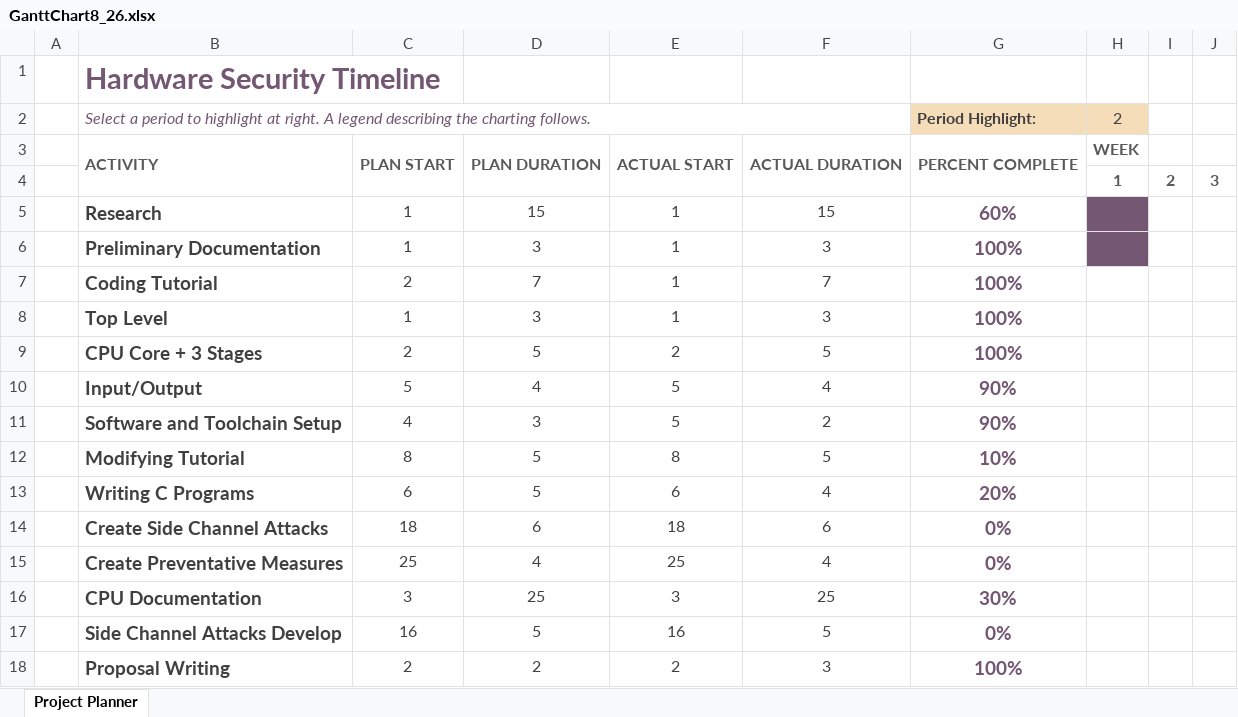
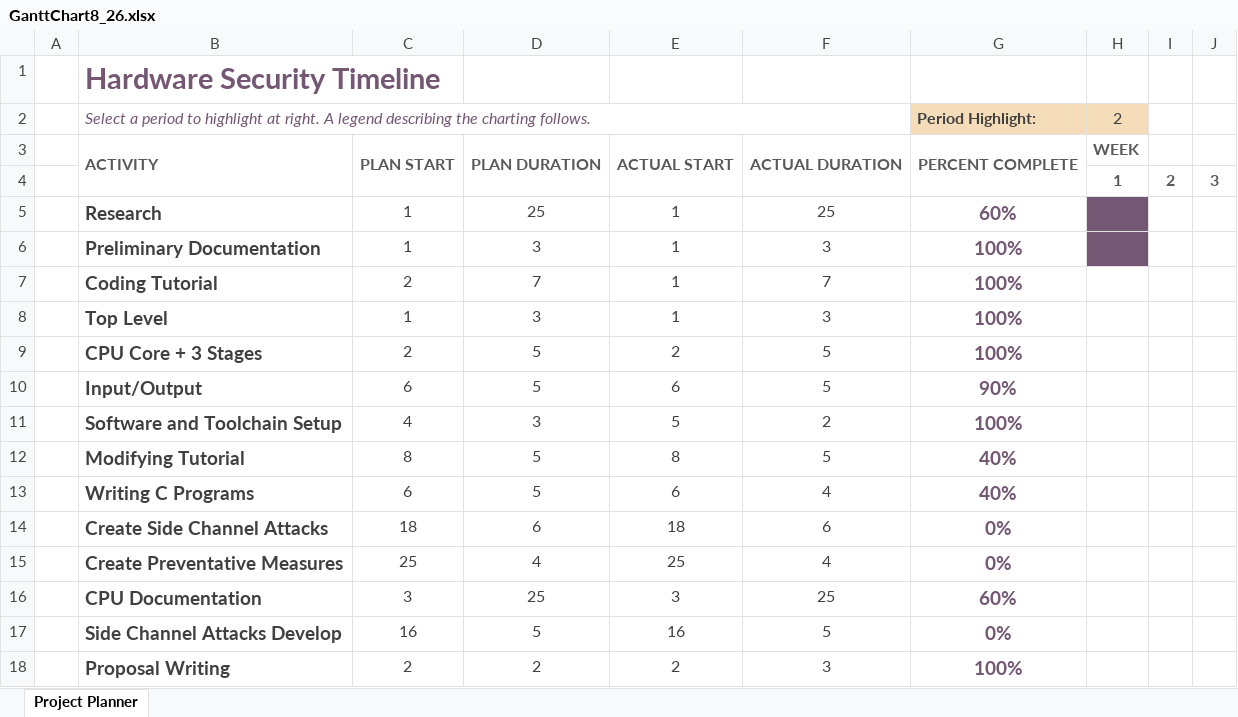
Before and after one commit to rjudy1/Hardware-Security, an Excel workbook: GanttChart8_26.xlsx, sheet Project Planner, drawn as a sheet; only a part is shown; values as stored, in another font and other column widths than the file's, no borders; conditional formats not drawn; the diff names each change by its address in the sheet, - before the commit and + after, or states it on an @@ line.

Commit message:
update gannt

```diff
--- a/GanttChart8_26.xlsx (sheet Project Planner)
+++ b/GanttChart8_26.xlsx (sheet Project Planner)
-D5: 15
+D5: 25
-F5: 15
+F5: 25
-C10: 5
+C10: 6
-D10: 4
+D10: 5
-E10: 5
+E10: 6
-F10: 4
+F10: 5
-G11 (Period Highlight:): 90%
+G11 (Period Highlight:): 100%
-G12 (Period Highlight:): 10%
+G12 (Period Highlight:): 40%
-G13 (Period Highlight:): 20%
+G13 (Period Highlight:): 40%
-G16 (Period Highlight:): 30%
+G16 (Period Highlight:): 60%
```
